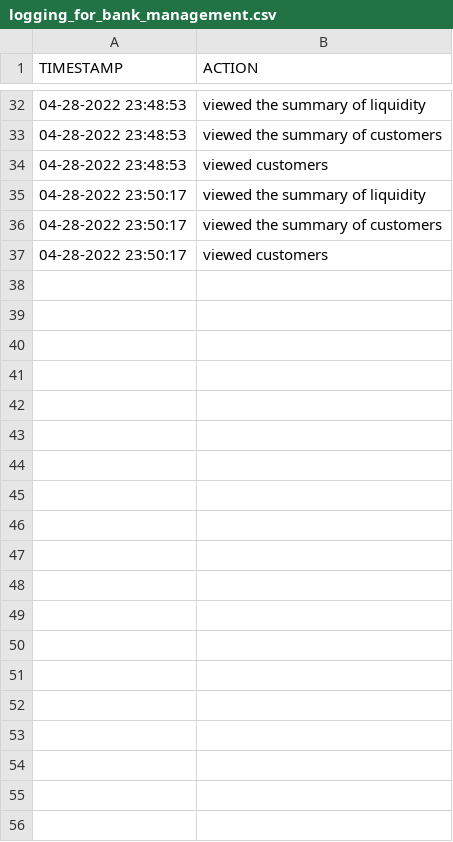
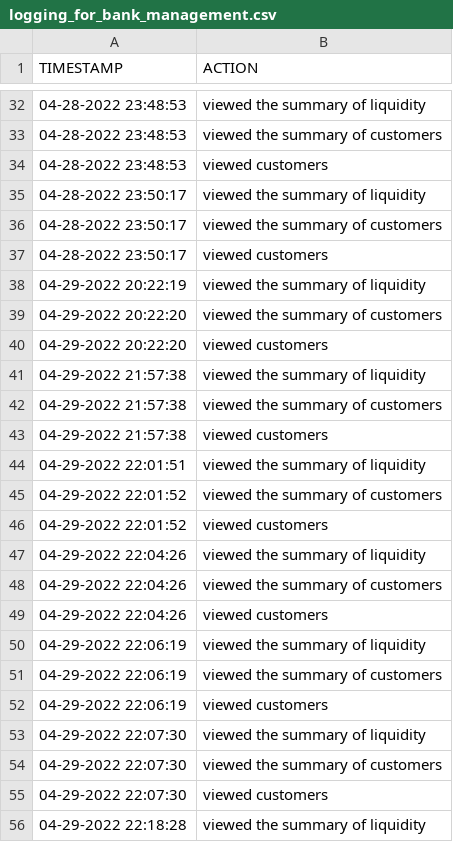
Before and after one commit to TudorAlx1993/proiect_pao_for_review, a CSV file: audit/logging_for_bank_management.csv, drawn as a sheet; only a part is shown, gaps mark what is left out; the diff covers the shown part only; the diff names each change by its address in the sheet, - before the commit and + after, or states it on an @@ line.

```diff
--- a/audit/logging_for_bank_management.csv
+++ b/audit/logging_for_bank_management.csv
+row 38: 04-29-2022 20:22:19 | viewed the summary of liquidity
+row 39: 04-29-2022 20:22:20 | viewed the summary of customers
+row 40: 04-29-2022 20:22:20 | viewed customers
+row 41: 04-29-2022 21:57:38 | viewed the summary of liquidity
+row 42: 04-29-2022 21:57:38 | viewed the summary of customers
+row 43: 04-29-2022 21:57:38 | viewed customers
+row 44: 04-29-2022 22:01:51 | viewed the summary of liquidity
+row 45: 04-29-2022 22:01:52 | viewed the summary of customers
+row 46: 04-29-2022 22:01:52 | viewed customers
+row 47: 04-29-2022 22:04:26 | viewed the summary of liquidity
+row 48: 04-29-2022 22:04:26 | viewed the summary of customers
+row 49: 04-29-2022 22:04:26 | viewed customers
+row 50: 04-29-2022 22:06:19 | viewed the summary of liquidity
+row 51: 04-29-2022 22:06:19 | viewed the summary of customers
+row 52: 04-29-2022 22:06:19 | viewed customers
+row 53: 04-29-2022 22:07:30 | viewed the summary of liquidity
+row 54: 04-29-2022 22:07:30 | viewed the summary of customers
+row 55: 04-29-2022 22:07:30 | viewed customers
+row 56: 04-29-2022 22:18:28 | viewed the summary of liquidity
```
Also changed, not shown: 17 added rows elsewhere in this file, 33 other files.
